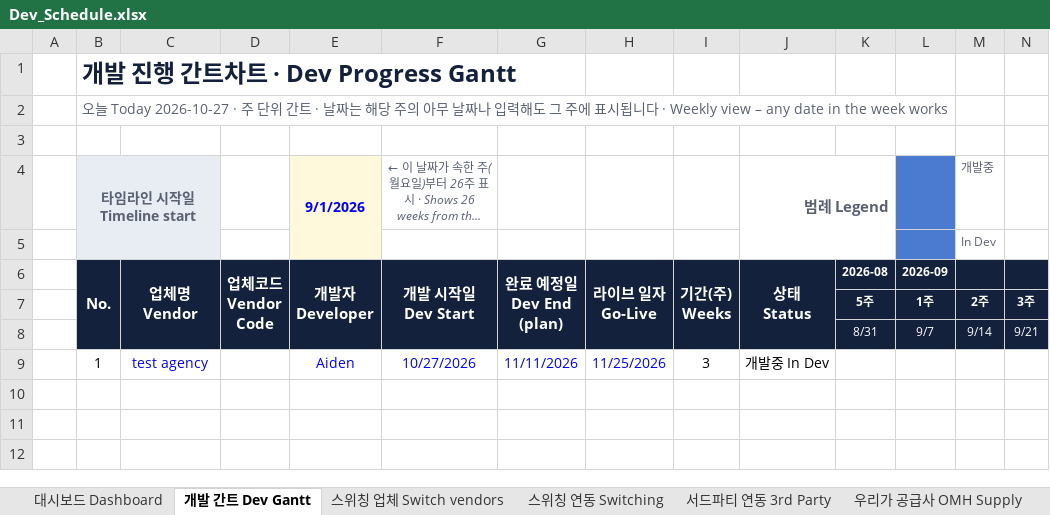
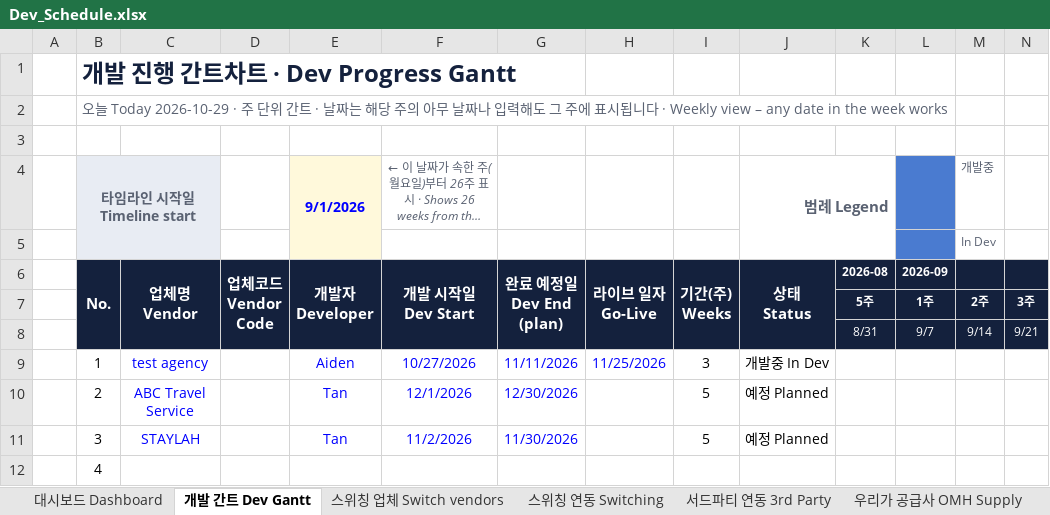
Before and after one commit to bstars00-rgb/Integration-Tracker, an Excel workbook: data/Dev_Schedule.xlsx, sheet 개발 간트 Dev Gantt, drawn as a sheet; only a part is shown; long unchanged cells end in …; values as stored, in another font and other column widths than the file's, no borders; conditional formats not drawn; rows hold the shown columns only; the diff names each change by its address in the sheet, - before the commit and + after, or states it on an @@ line.

```diff
--- a/data/Dev_Schedule.xlsx (sheet 개발 간트 Dev Gantt)
+++ b/data/Dev_Schedule.xlsx (sheet 개발 간트 Dev Gantt)
-B2 (No.): 오늘 Today 2026-10-27 · 주 단…
+B2 (No.): 오늘 Today 2026-10-29 · 주 단…
+row 10:  | 2 | ABC Travel Service |  | Tan | 12/1/2026 | 12/30/2026 |  | 5 | 예정 Planned
+row 11:  | 3 | STAYLAH |  | Tan | 11/2/2026 | 11/30/2026 |  | 5 | 예정 Planned
+row 12:  | 4
```
Also changed, not shown: sheet 우리가 공급사 OMH Supply, sheet 상호연동 Two-way, sheet Chase Log, sheet 스위칭 연동 Switching, sheet 스위칭 업체 Switch vendors, sheet 대시보드 Dashboard, 3 other files.
